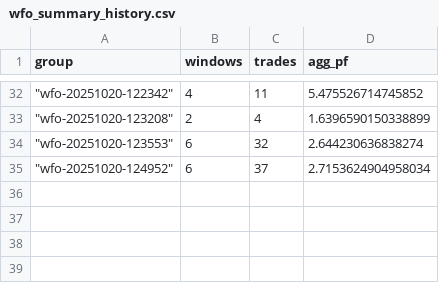
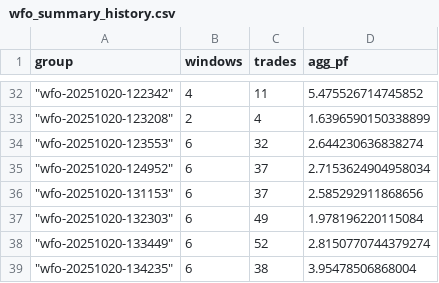
Before and after one commit to davidsczanotti/teste-previsao3, a CSV file: src/strategies/experimento/artifacts/wfo_summary_history.csv, drawn as a sheet; only a part is shown, gaps mark what is left out.

```diff
--- a/src/strategies/experimento/artifacts/wfo_summary_history.csv
+++ b/src/strategies/experimento/artifacts/wfo_summary_history.csv
@@ -35 +35,5 @@ group,windows,trades,agg_pf
 """wfo-20251020-124952""",6,37,2.7153624904958034
+"""wfo-20251020-131153""",6,37,2.585292911868656
+"""wfo-20251020-132303""",6,49,1.978196220115084
+"""wfo-20251020-133449""",6,52,2.8150770744379274
+"""wfo-20251020-134235""",6,38,3.95478506868004
```
Also changed, not shown: 6 other files.
